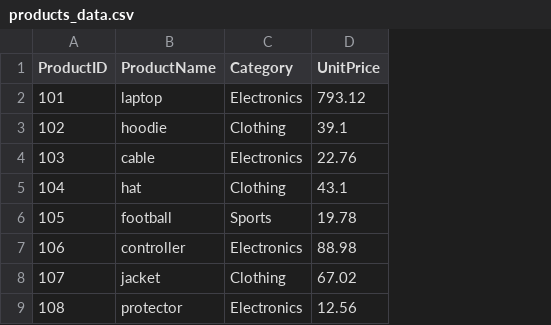
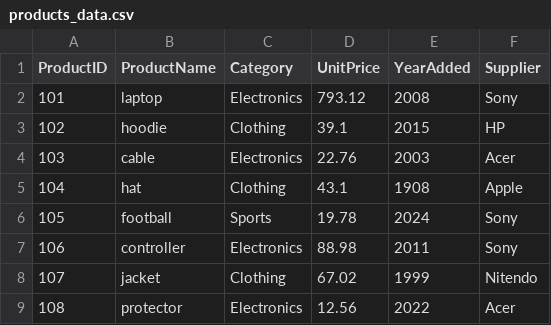
Before and after one commit to Kayo-Hub506/smart-store-ioo, a CSV file: data/raw/products_data.csv, drawn as a sheet; the diff names each change by its address in the sheet, - before the commit and + after, or states it on an @@ line.

```diff
--- a/data/raw/products_data.csv
+++ b/data/raw/products_data.csv
+column E (YearAdded), rows 2-9: 2008 | 2015 | 2003 | 1908 | 2024 | 2011 | 1999 | 2022
+column F (Supplier), rows 2-9: Sony | HP | Acer | Apple | Sony | Sony | Nitendo | Acer
```
Also changed, not shown: data/raw/customers_data.csv, data/raw/sales_data.csv.
